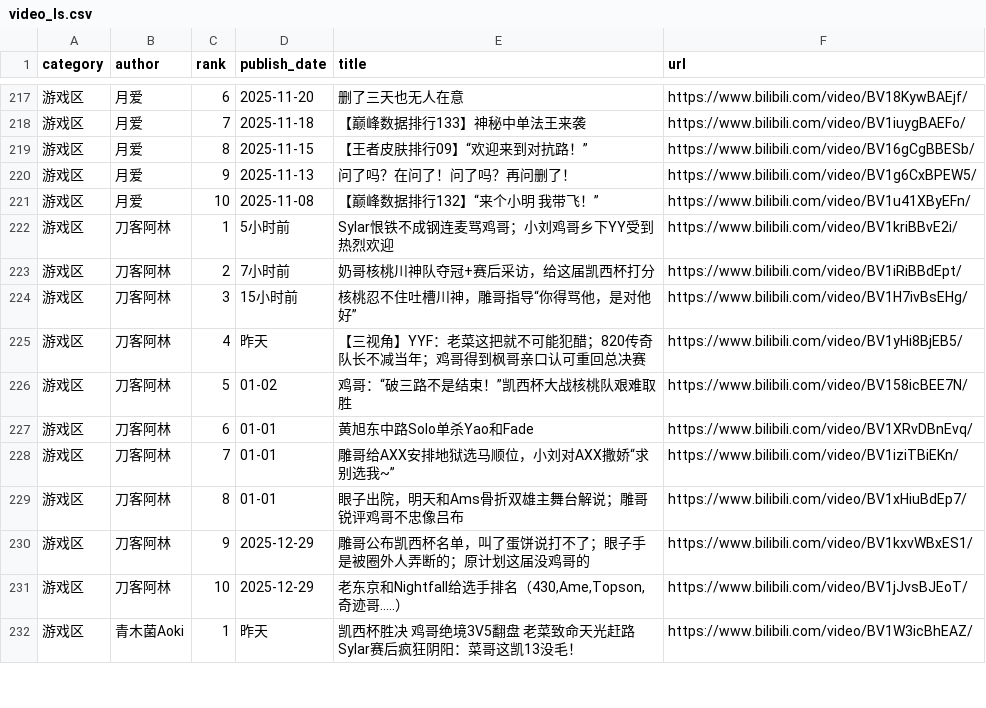
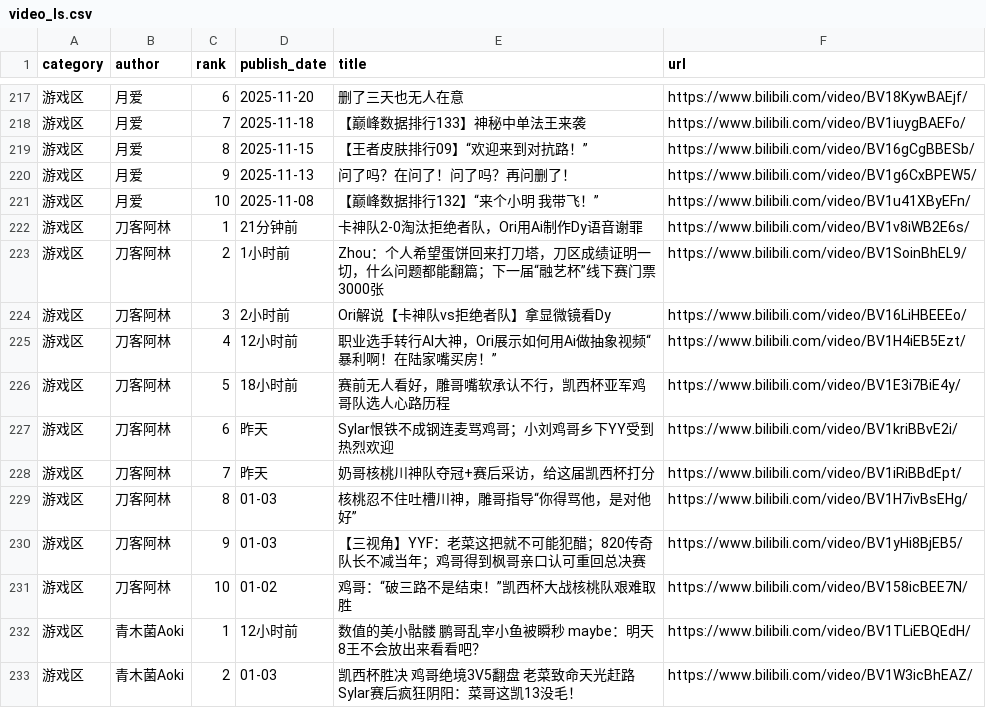
Before and after one commit to xujl1999/Key-Data-Management, a CSV file: web/video_ls.csv, drawn as a sheet; only a part is shown, gaps mark what is left out; the diff covers the shown part only.

```diff
--- a/web/video_ls.csv
+++ b/web/video_ls.csv
@@ -221,12 +221,13 @@ category,author,rank,publish_date,title,url
 游戏区,月爱,10,2025-11-08,【巅峰数据排行132】“来个小明 我带飞！”,https://www.bilibili.com/video/BV1u41XByEFn/
-游戏区,刀客阿林,1,5小时前,Sylar恨铁不成钢连麦骂鸡哥；小刘鸡哥乡下YY受到热烈欢迎,https://www.bilibili.com/video/BV1kriBBvE2i/
-游戏区,刀客阿林,2,7小时前,奶哥核桃川神队夺冠+赛后采访，给这届凯西杯打分,https://www.bilibili.com/video/BV1iRiBBdEpt/
-游戏区,刀客阿林,3,15小时前,核桃忍不住吐槽川神，雕哥指导“你得骂他，是对他好”,https://www.bilibili.com/video/BV1H7ivBsEHg/
-游戏区,刀客阿林,4,昨天,【三视角】YYF：老菜这把就不可能犯醋；820传奇队长不减当年；鸡哥得到枫哥亲口认可重回总决赛,https://www.bilibili.com/video/BV1yHi8BjEB5/
-游戏区,刀客阿林,5,01-02,鸡哥：“破三路不是结束！”凯西杯大战核桃队艰难取胜,https://www.bilibili.com/video/BV158icBEE7N/
-游戏区,刀客阿林,6,01-01,黄旭东中路Solo单杀Yao和Fade,https://www.bilibili.com/video/BV1XRvDBnEvq/
-游戏区,刀客阿林,7,01-01,雕哥给AXX安排地狱选马顺位，小刘对AXX撒娇“求别选我~”,https://www.bilibili.com/video/BV1iziTBiEKn/
-游戏区,刀客阿林,8,01-01,眼子出院，明天和Ams骨折双雄主舞台解说；雕哥锐评鸡哥不忠像吕布,https://www.bilibili.com/video/BV1xHiuBdEp7/
-游戏区,刀客阿林,9,2025-12-29,雕哥公布凯西杯名单，叫了蛋饼说打不了；眼子手是被圈外人弄断的；原计划这届没鸡哥的,https://www.bilibili.com/video/BV1kxvWBxES1/
-游戏区,刀客阿林,10,2025-12-29,"老东京和Nightfall给选手排名（430,Ame,Topson,奇迹哥.....）",https://www.bilibili.com/video/BV1jJvsBJEoT/
-游戏区,青木菌Aoki,1,昨天,凯西杯胜决 鸡哥绝境3V5翻盘 老菜致命天光赶路 Sylar赛后疯狂阴阳：菜哥这凯13没毛！,https://www.bilibili.com/video/BV1W3icBhEAZ/
+游戏区,刀客阿林,1,21分钟前,卡神队2-0淘汰拒绝者队，Ori用Ai制作Dy语音谢罪,https://www.bilibili.com/video/BV1v8iWB2E6s/
+游戏区,刀客阿林,2,1小时前,Zhou：个人希望蛋饼回来打刀塔，刀区成绩证明一切，什么问题都能翻篇；下一届“融艺杯”线下赛门票3000张,https://www.bilibili.com/video/BV1SoinBhEL9/
+游戏区,刀客阿林,3,2小时前,Ori解说【卡神队vs拒绝者队】拿显微镜看Dy,https://www.bilibili.com/video/BV16LiHBEEEo/
+游戏区,刀客阿林,4,12小时前,职业选手转行AI大神，Ori展示如何用Ai做抽象视频“暴利啊！在陆家嘴买房！”,https://www.bilibili.com/video/BV1H4iEB5Ezt/
+游戏区,刀客阿林,5,18小时前,赛前无人看好，雕哥嘴软承认不行，凯西杯亚军鸡哥队选人心路历程,https://www.bilibili.com/video/BV1E3i7BiE4y/
+游戏区,刀客阿林,6,昨天,Sylar恨铁不成钢连麦骂鸡哥；小刘鸡哥乡下YY受到热烈欢迎,https://www.bilibili.com/video/BV1kriBBvE2i/
+游戏区,刀客阿林,7,昨天,奶哥核桃川神队夺冠+赛后采访，给这届凯西杯打分,https://www.bilibili.com/video/BV1iRiBBdEpt/
+游戏区,刀客阿林,8,01-03,核桃忍不住吐槽川神，雕哥指导“你得骂他，是对他好”,https://www.bilibili.com/video/BV1H7ivBsEHg/
+游戏区,刀客阿林,9,01-03,【三视角】YYF：老菜这把就不可能犯醋；820传奇队长不减当年；鸡哥得到枫哥亲口认可重回总决赛,https://www.bilibili.com/video/BV1yHi8BjEB5/
+游戏区,刀客阿林,10,01-02,鸡哥：“破三路不是结束！”凯西杯大战核桃队艰难取胜,https://www.bilibili.com/video/BV158icBEE7N/
+游戏区,青木菌Aoki,1,12小时前,数值的美小骷髅 鹏哥乱宰小鱼被瞬秒 maybe：明天8王不会放出来看看吧？,https://www.bilibili.com/video/BV1TLiEBQEdH/
+游戏区,青木菌Aoki,2,01-03,凯西杯胜决 鸡哥绝境3V5翻盘 老菜致命天光赶路 Sylar赛后疯狂阴阳：菜哥这凯13没毛！,https://www.bilibili.com/video/BV1W3icBhEAZ/
```
Also changed, not shown: 4 added rows, 5 removed rows and 32 edited cells elsewhere in this file, video/video_ls.csv.
